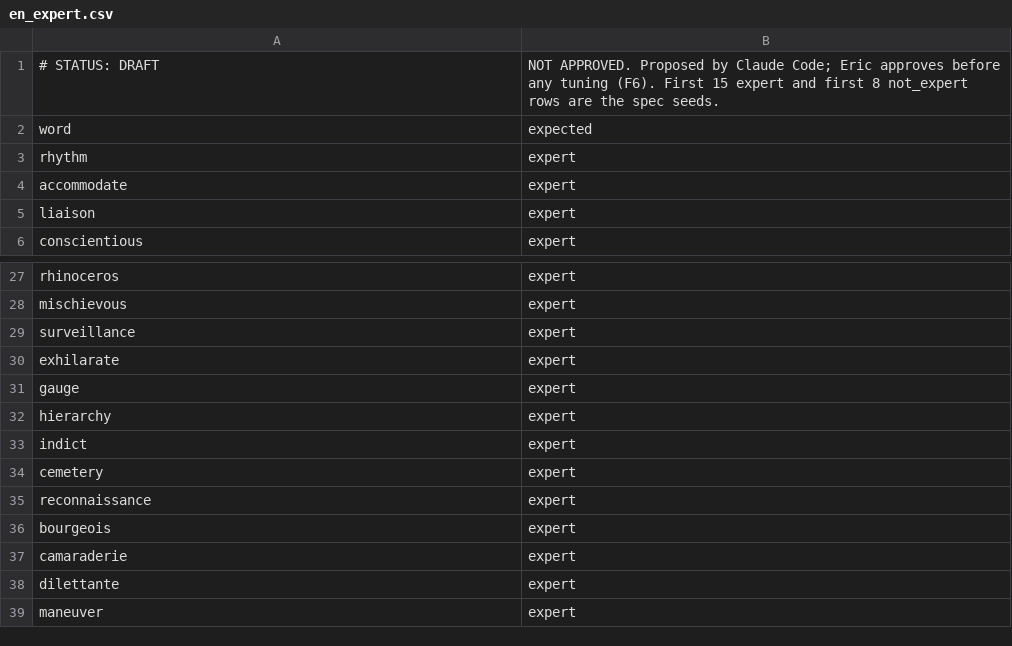
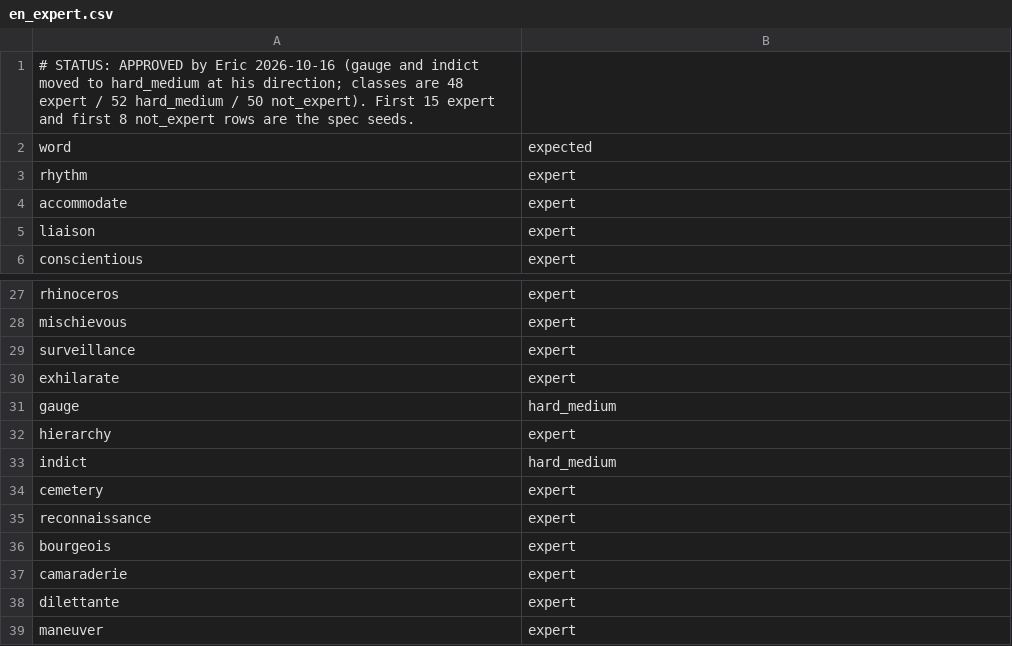
Before and after one commit to icyfxllm-eng/spell-wasm, a CSV file: calibration/en_expert.csv, drawn as a sheet; only a part is shown, gaps mark what is left out.

```diff
--- a/calibration/en_expert.csv
+++ b/calibration/en_expert.csv
@@ -1,2 +1,2 @@
-# STATUS: DRAFT, NOT APPROVED. Proposed by Claude Code; Eric approves before any tuning (F6). First 15 expert and first 8 not_expert rows are the spec seeds.
+# STATUS: APPROVED by Eric 2026-10-16 (gauge and indict moved to hard_medium at his direction; classes are 48 expert / 52 hard_medium / 50 not_expert). First 15 expert and first 8 not_expert rows are the spec seeds.
 word,expected
@@ -30,5 +30,5 @@ surveillance,expert
 exhilarate,expert
-gauge,expert
+gauge,hard_medium
 hierarchy,expert
-indict,expert
+indict,hard_medium
 cemetery,expert
```
